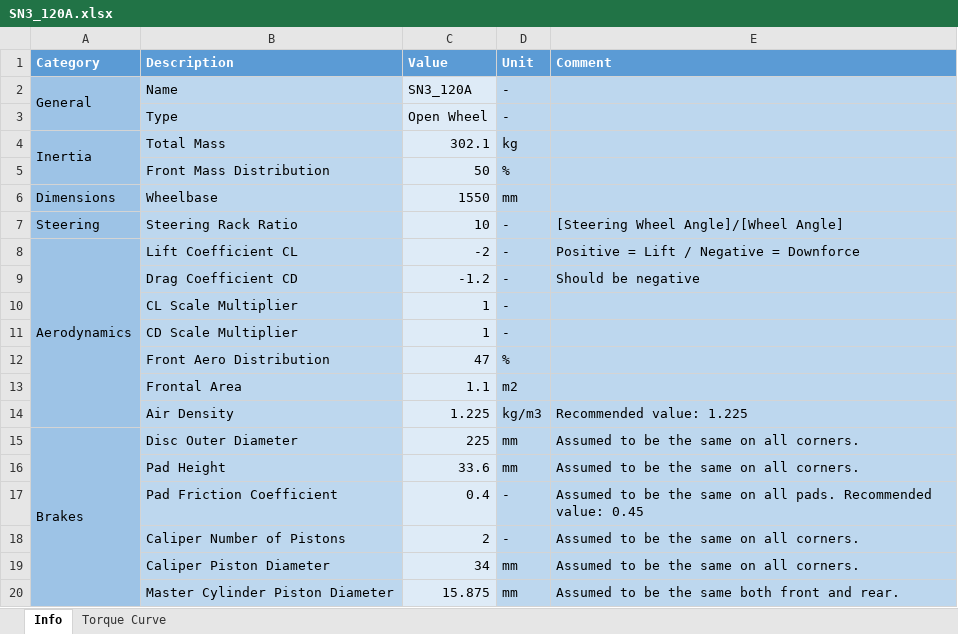
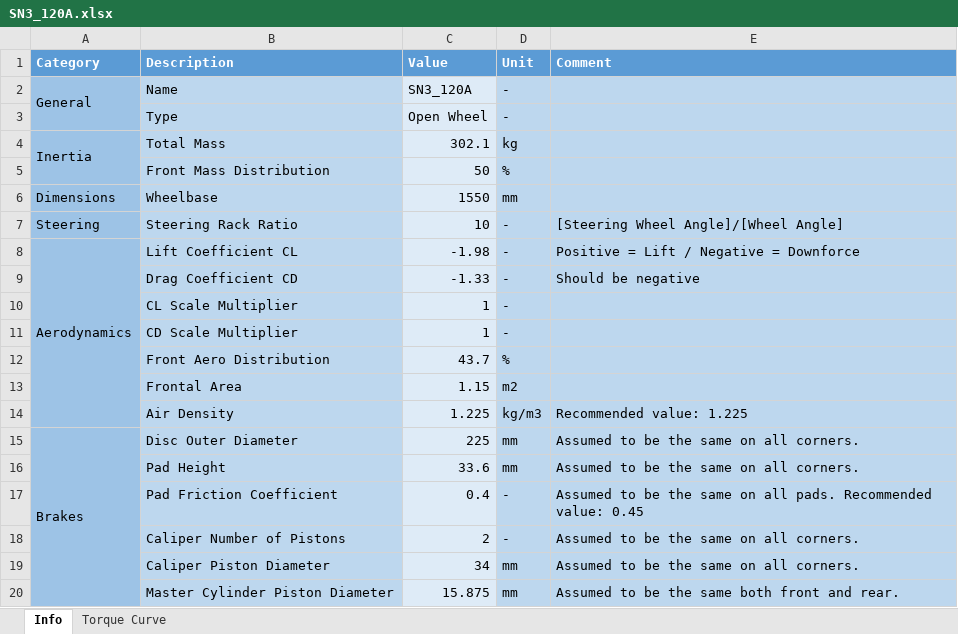
Before and after one commit to Formula-Electric-Berkeley/FEBSim, an Excel workbook: OpenLap/SN3_120A.xlsx, sheet Info, drawn as a sheet; only a part is shown; values as stored, in another font and other column widths than the file's, no borders; the diff names each change by its address in the sheet, - before the commit and + after, or states it on an @@ line.

```diff
--- a/OpenLap/SN3_120A.xlsx (sheet Info)
+++ b/OpenLap/SN3_120A.xlsx (sheet Info)
-C8 (Value): -2
+C8 (Value): -1.98
-C9 (Value): -1.2
+C9 (Value): -1.33
-C12 (Value): 47
+C12 (Value): 43.7
-C13 (Value): 1.1
+C13 (Value): 1.15
```
Also changed, not shown: OpenLap/SN3_60A.xlsx, OpenLap/SN3_90A.xlsx, 30 other files.
